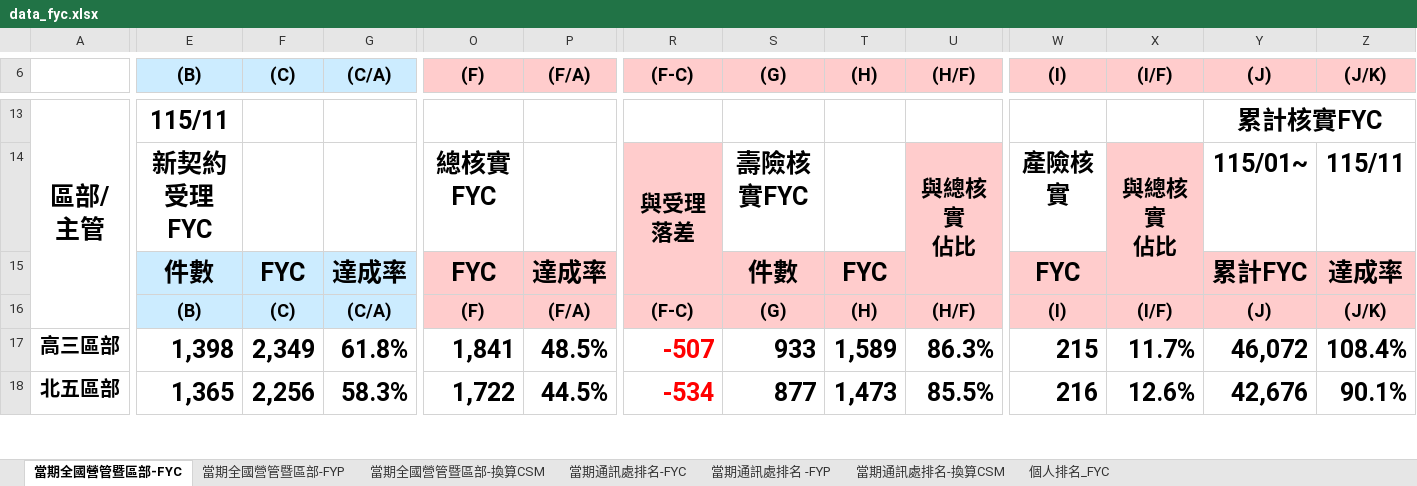
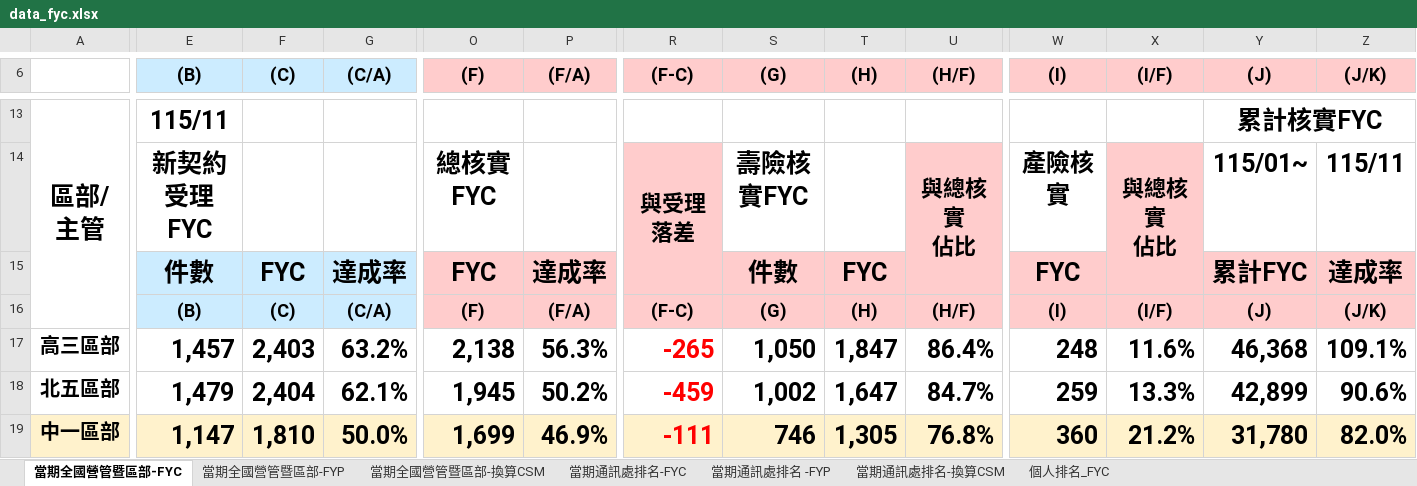
Before and after one commit to nehemiah1205/fubon-dashboard, an Excel workbook: data_fyc.xlsx, sheet 當期全國營管暨區部-FYC, drawn as a sheet; only a part is shown, gaps mark what is left out; values as stored, in another font and other column widths than the file's, no borders; charts and pictures and conditional formats not drawn; rows hold the shown columns only; the diff covers the shown part only; the diff names each change by its address in the sheet, - before the commit and + after, or states it on an @@ line.

```diff
--- a/data_fyc.xlsx (sheet 當期全國營管暨區部-FYC)
+++ b/data_fyc.xlsx (sheet 當期全國營管暨區部-FYC)
-E17 ((B)): 1,398
+E17 ((B)): 1,457
-F17 ((C)): 2,349
+F17 ((C)): 2,403
-G17 ((C/A)): 61.8%
+G17 ((C/A)): 63.2%
-O17 ((F)): 1,841
+O17 ((F)): 2,138
-P17 ((F/A)): 48.5%
+P17 ((F/A)): 56.3%
-R17 ((F-C)): -507
+R17 ((F-C)): -265
-S17 ((G)): 933
+S17 ((G)): 1,050
-T17 ((H)): 1,589
+T17 ((H)): 1,847
-U17 ((H/F)): 86.3%
+U17 ((H/F)): 86.4%
-W17 ((I)): 215
+W17 ((I)): 248
-X17 ((I/F)): 11.7%
+X17 ((I/F)): 11.6%
-Y17 ((J)): 46,072
+Y17 ((J)): 46,368
-Z17 ((J/K)): 108.4%
+Z17 ((J/K)): 109.1%
-E18 ((B)): 1,365
+E18 ((B)): 1,479
-F18 ((C)): 2,256
+F18 ((C)): 2,404
-G18 ((C/A)): 58.3%
+G18 ((C/A)): 62.1%
-O18 ((F)): 1,722
+O18 ((F)): 1,945
-P18 ((F/A)): 44.5%
+P18 ((F/A)): 50.2%
-R18 ((F-C)): -534
+R18 ((F-C)): -459
-S18 ((G)): 877
+S18 ((G)): 1,002
-T18 ((H)): 1,473
+T18 ((H)): 1,647
-U18 ((H/F)): 85.5%
+U18 ((H/F)): 84.7%
-W18 ((I)): 216
+W18 ((I)): 259
-X18 ((I/F)): 12.6%
+X18 ((I/F)): 13.3%
-Y18 ((J)): 42,676
+Y18 ((J)): 42,899
-Z18 ((J/K)): 90.1%
+Z18 ((J/K)): 90.6%
+row 19: 中一區部 | 1,147 | 1,810 | 50.0% | 1,699 | 46.9% | -111 | 746 | 1,305 | 76.8% | 360 | 21.2% | 31,780 | 82.0%
```
Also changed, not shown: 7 added rows, 8 removed rows and 248 edited cells elsewhere in this sheet, sheet 個人排名_FYC, sheet 當期通訊處排名-FYC, sheet 當期通訊處排名-換算CSM, sheet 當期通訊處排名 -FYP, sheet 當期全國營管暨區部-換算CSM, sheet 當期全國營管暨區部-FYP, hidden cells, charts or pictures, data_kpi.xlsm, 3 other files.
